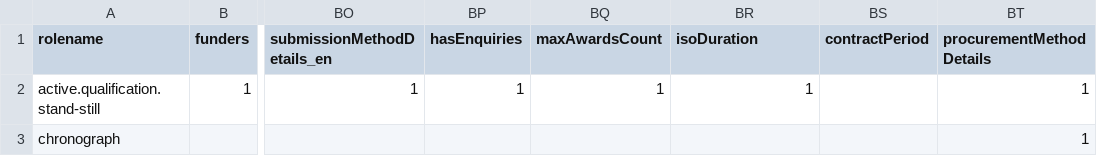
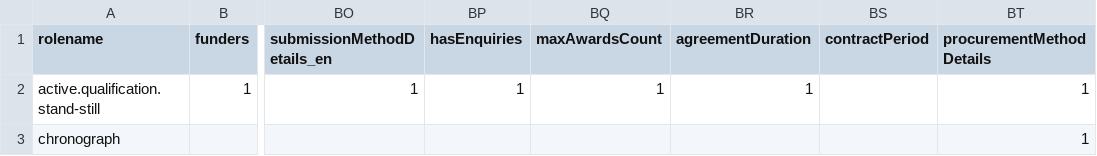
Before and after one commit to ProzorroUKR/openprocurement.api, a CSV file: openprocurement/tender/cfaua/models/CloseFrameworkAgreementUA.csv, drawn as a sheet; only a part is shown, gaps mark what is left out; the diff names each change by its address in the sheet, - before the commit and + after, or states it on an @@ line.

Commit message:
Refactoring tender

```diff
--- a/openprocurement/tender/cfaua/models/CloseFrameworkAgreementUA.csv
+++ b/openprocurement/tender/cfaua/models/CloseFrameworkAgreementUA.csv
-BR1: isoDuration
+BR1: agreementDuration
```
Also changed, not shown: 3 other files.
